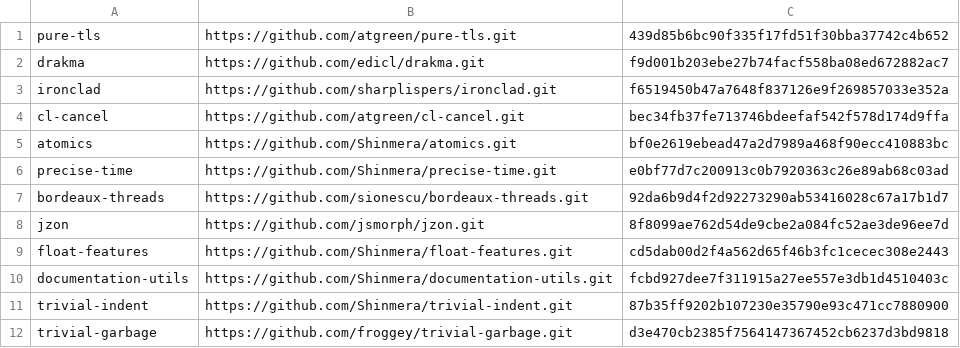
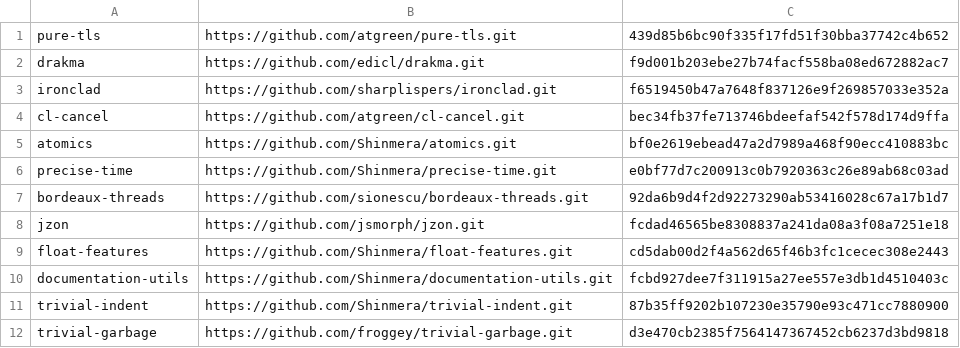
Before and after one commit to jsmorph/Mezzano, a TSV file: tools/https/sources.tsv, drawn as a sheet.

```diff
--- a/tools/https/sources.tsv
+++ b/tools/https/sources.tsv
@@ -7,3 +7,3 @@ precise-time	https://github.com/Shinmera/precise-time.git	e0bf77d7c200913c0b7920
 bordeaux-threads	https://github.com/sionescu/bordeaux-threads.git	92da6b9d4f2d92273290ab53416028c67a17b1d7
-jzon	https://github.com/jsmorph/jzon.git	8f8099ae762d54de9cbe2a084fc52ae3de96ee7d
+jzon	https://github.com/jsmorph/jzon.git	fcdad46565be8308837a241da08a3f08a7251e18
 float-features	https://github.com/Shinmera/float-features.git	cd5dab00d2f4a562d65f46b3fc1cecec308e2443
```
Also changed, not shown: 2 other files.
